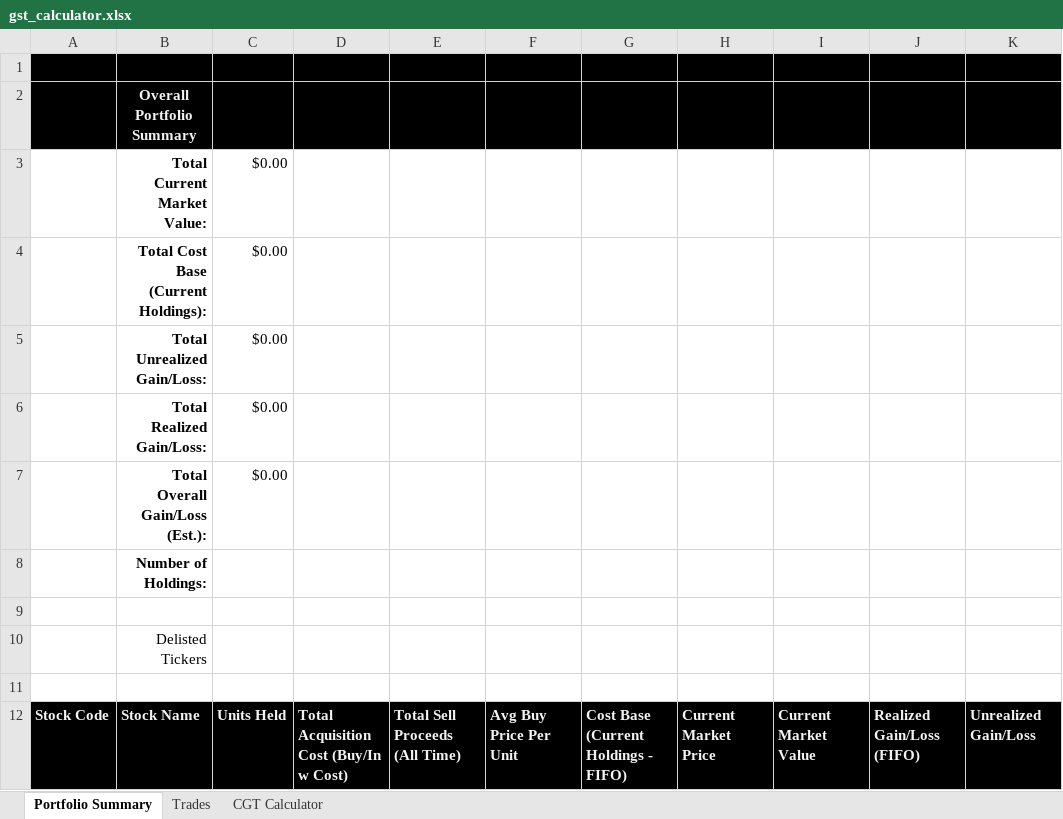
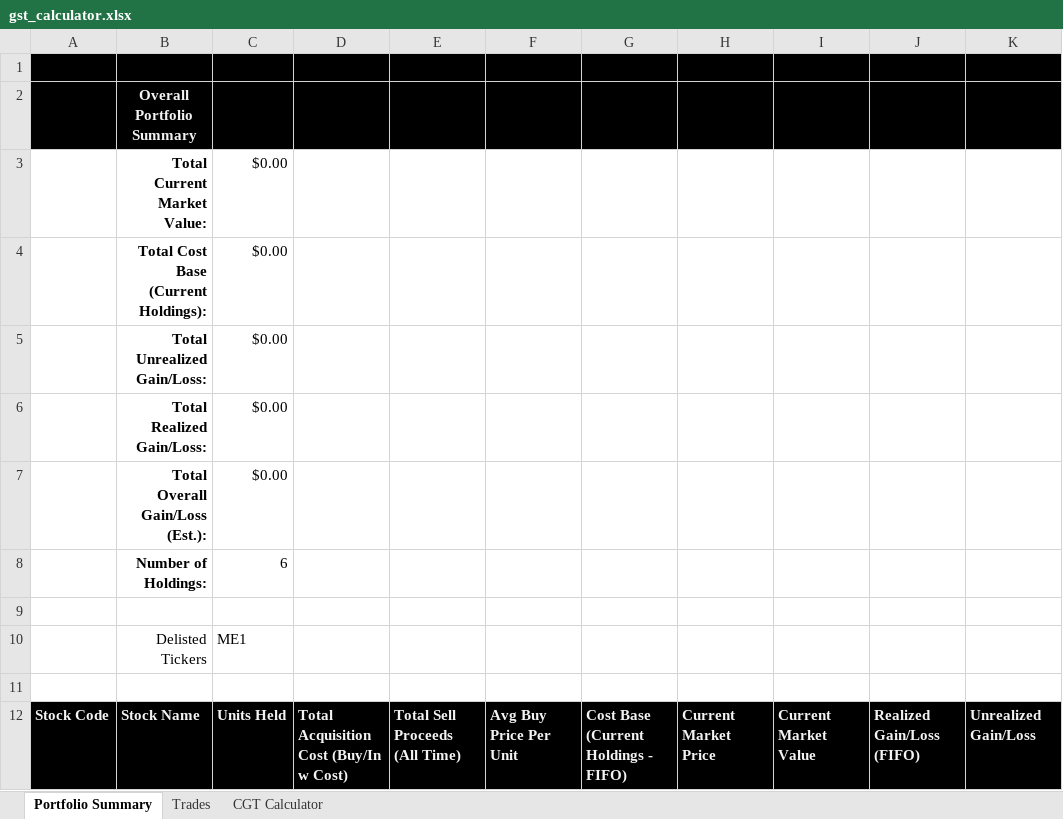
Before and after one commit to psilogi/portfolio-and-cgt, an Excel workbook: gst_calculator.xlsx, sheet Portfolio Summary, drawn as a sheet; only a part is shown; values as stored, in another font and other column widths than the file's, no borders; conditional formats and table styles not drawn; the diff names each change by its address in the sheet, - before the commit and + after, or states it on an @@ line.

```diff
--- a/gst_calculator.xlsx (sheet Portfolio Summary)
+++ b/gst_calculator.xlsx (sheet Portfolio Summary)
-C8: (empty)
+C8: 6
-C10: (empty)
+C10: ME1
```
Also changed, not shown: sheet CGT Calculator, formulas that keep their value.
